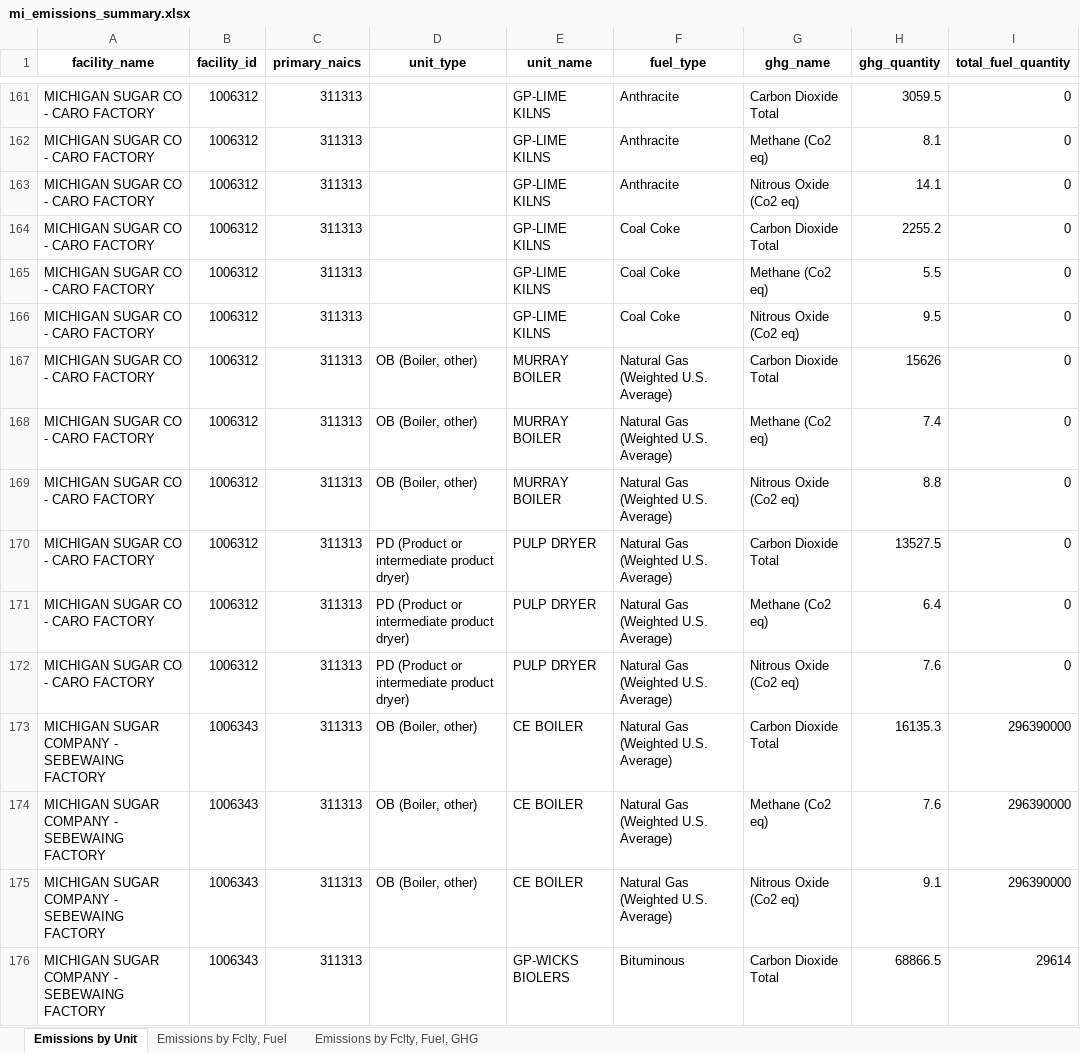
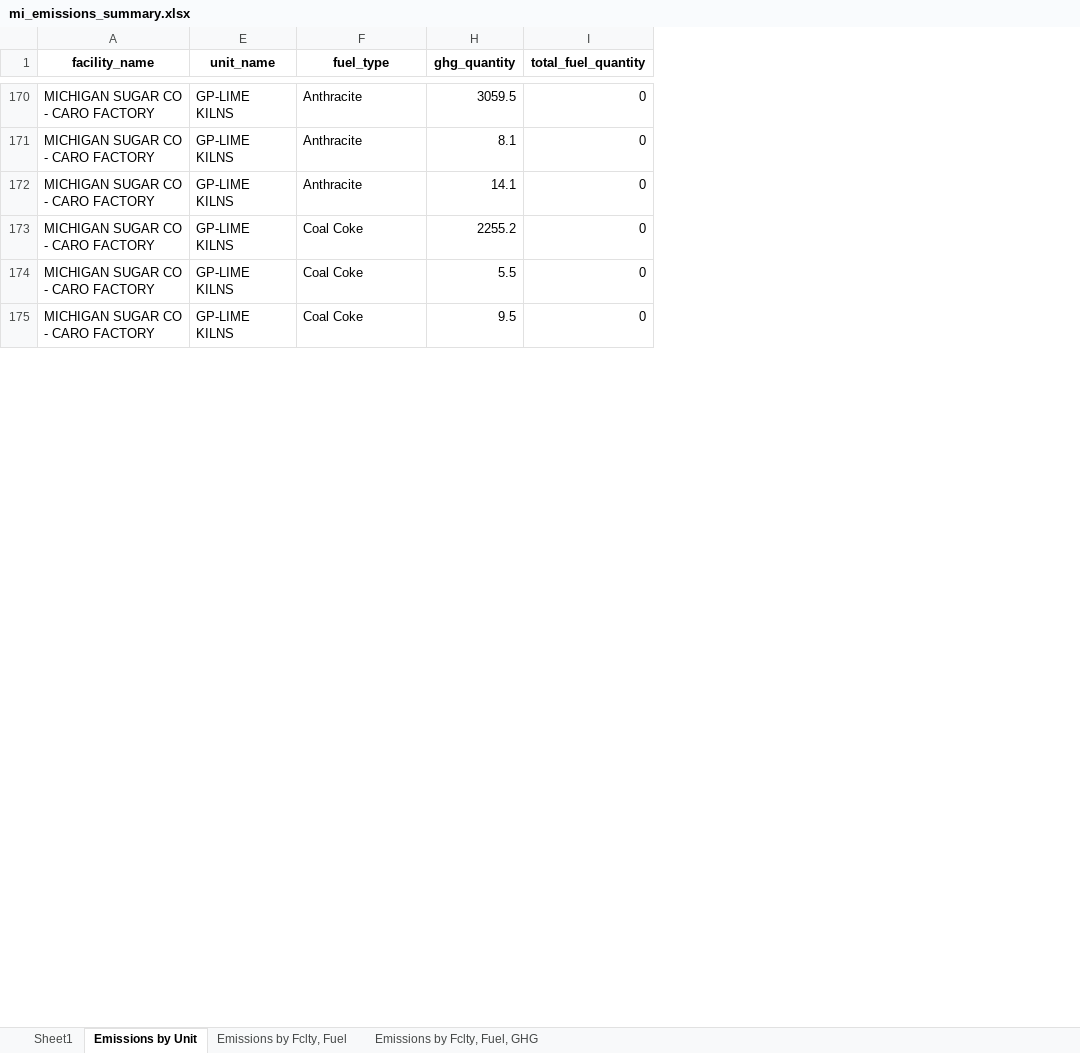
Before and after one commit to ISALGroup/Industrial-decarb, an Excel workbook: state_fact_sheets/data/modified/mi_emissions_summary.xlsx, sheet Emissions by Unit, drawn as a sheet; only a part is shown, gaps mark what is left out; values as stored, in another font and other column widths than the file's, no borders; the diff covers the shown part only; the diff names each change by its address in the sheet, - before the commit and + after, or states it on an @@ line.

```diff
--- a/state_fact_sheets/data/modified/mi_emissions_summary.xlsx (sheet Emissions by Unit)
+++ b/state_fact_sheets/data/modified/mi_emissions_summary.xlsx (sheet Emissions by Unit)
+sheet tab: Sheet1
@@ column B (facility_id) hidden, rows 161-166: all 1006312 @@
@@ column C (primary_naics) hidden, rows 161-166: all 311313 @@
@@ column D (unit_type) hidden, empty @@
@@ column G (ghg_name) hidden, rows 161-166: Carbon Dioxide Total | Methane (Co2 eq) | Nitrous Oxide (Co2 eq) | Carbon Dioxide Total | Methane (Co2 eq) | Nitrous Oxide (Co2 eq) @@
-row 167: MICHIGAN SUGAR CO - CARO FACTORY | 1006312 | 311313 | OB (Boiler, other) | MURRAY BOILER | Natural Gas (Weighted U.S. Average) | Carbon Dioxide Total | 15626 | 0
-row 168: MICHIGAN SUGAR CO - CARO FACTORY | 1006312 | 311313 | OB (Boiler, other) | MURRAY BOILER | Natural Gas (Weighted U.S. Average) | Methane (Co2 eq) | 7.4 | 0
-row 169: MICHIGAN SUGAR CO - CARO FACTORY | 1006312 | 311313 | OB (Boiler, other) | MURRAY BOILER | Natural Gas (Weighted U.S. Average) | Nitrous Oxide (Co2 eq) | 8.8 | 0
-row 170: MICHIGAN SUGAR CO - CARO FACTORY | 1006312 | 311313 | PD (Product or intermediate product dryer) | PULP DRYER | Natural Gas (Weighted U.S. Average) | Carbon Dioxide Total | 13527.5 | 0
-row 171: MICHIGAN SUGAR CO - CARO FACTORY | 1006312 | 311313 | PD (Product or intermediate product dryer) | PULP DRYER | Natural Gas (Weighted U.S. Average) | Methane (Co2 eq) | 6.4 | 0
-row 172: MICHIGAN SUGAR CO - CARO FACTORY | 1006312 | 311313 | PD (Product or intermediate product dryer) | PULP DRYER | Natural Gas (Weighted U.S. Average) | Nitrous Oxide (Co2 eq) | 7.6 | 0
-row 173: MICHIGAN SUGAR COMPANY - SEBEWAING FACTORY | 1006343 | 311313 | OB (Boiler, other) | CE BOILER | Natural Gas (Weighted U.S. Average) | Carbon Dioxide Total | 16135.3 | 296390000
-row 174: MICHIGAN SUGAR COMPANY - SEBEWAING FACTORY | 1006343 | 311313 | OB (Boiler, other) | CE BOILER | Natural Gas (Weighted U.S. Average) | Methane (Co2 eq) | 7.6 | 296390000
-row 175: MICHIGAN SUGAR COMPANY - SEBEWAING FACTORY | 1006343 | 311313 | OB (Boiler, other) | CE BOILER | Natural Gas (Weighted U.S. Average) | Nitrous Oxide (Co2 eq) | 9.1 | 296390000
-row 176: MICHIGAN SUGAR COMPANY - SEBEWAING FACTORY | 1006343 | 311313 |  | GP-WICKS BIOLERS | Bituminous | Carbon Dioxide Total | 68866.5 | 29614
```
Also changed, not shown: 167 removed rows elsewhere in this sheet, sheet Emissions by Fclty, Fuel, sheet Emissions by Fclty, Fuel, GHG, hidden cells, 33 other files.
